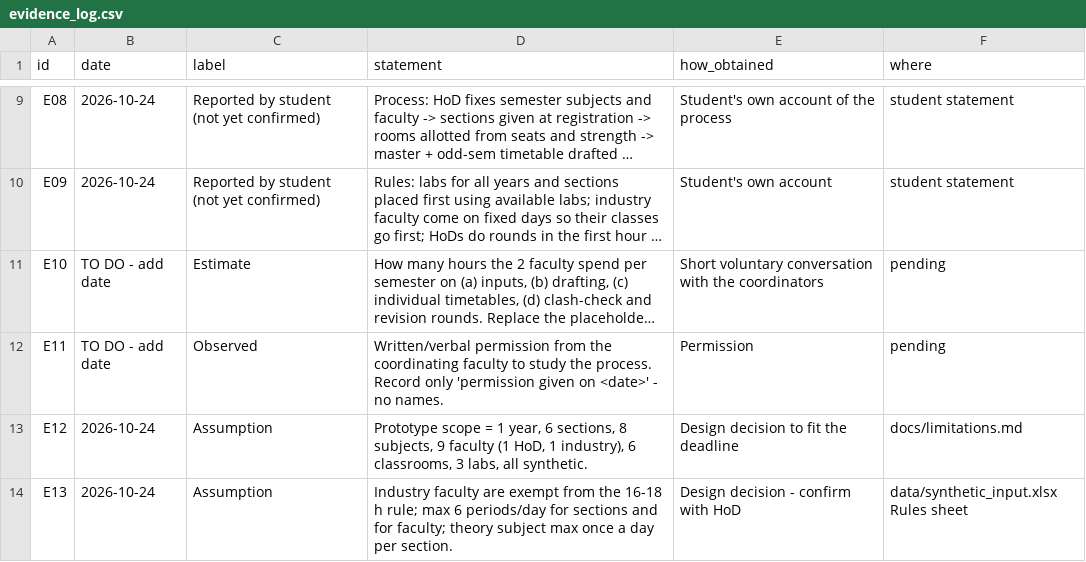
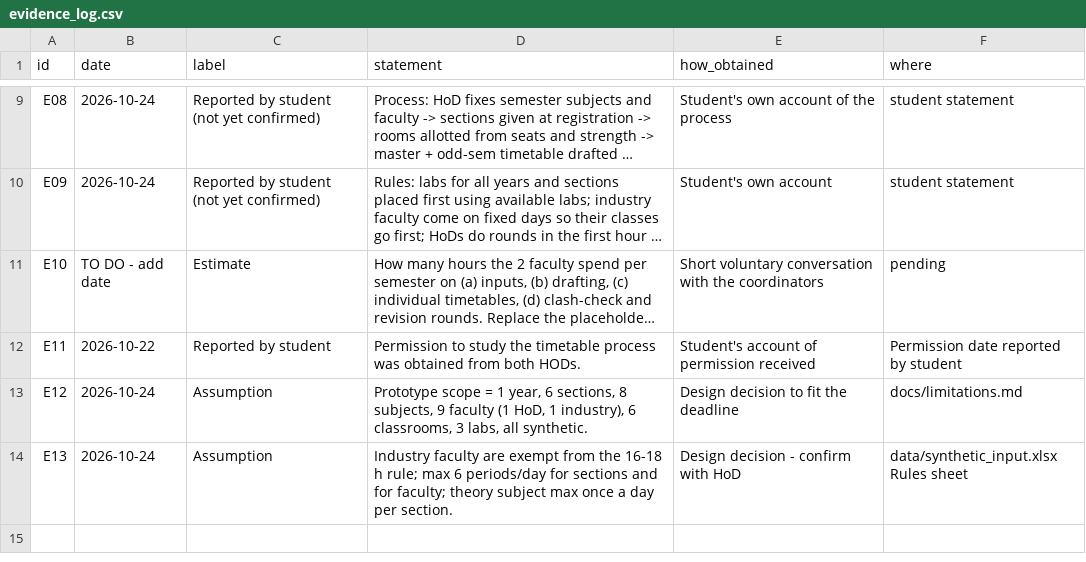
Before and after one commit to KolluriTejaswini/hk-aiverse-timetable-automation, a CSV file: task1/evidence/evidence_log.csv, drawn as a sheet; only a part is shown, gaps mark what is left out; long unchanged cells end in …; the diff names each change by its address in the sheet, - before the commit and + after, or states it on an @@ line.

Commit message:
Correct Task 1 permission evidence date

```diff
--- a/task1/evidence/evidence_log.csv
+++ b/task1/evidence/evidence_log.csv
-B12 (date): TO DO - add date
+B12 (date): 2026-10-22
-C12 (label): Observed
+C12 (label): Reported by student
-D12 (statement): Written/verbal permission from the coordinating faculty to study the process. Record only 'permission given on <date>' - no names.
+D12 (statement): Permission to study the timetable process was obtained from both HODs.
-E12 (how_obtained): Permission
+E12 (how_obtained): Student's account of permission received
-F12 (where): pending
+F12 (where): Permission date reported by student
```
Also changed, not shown: 1 other file.
